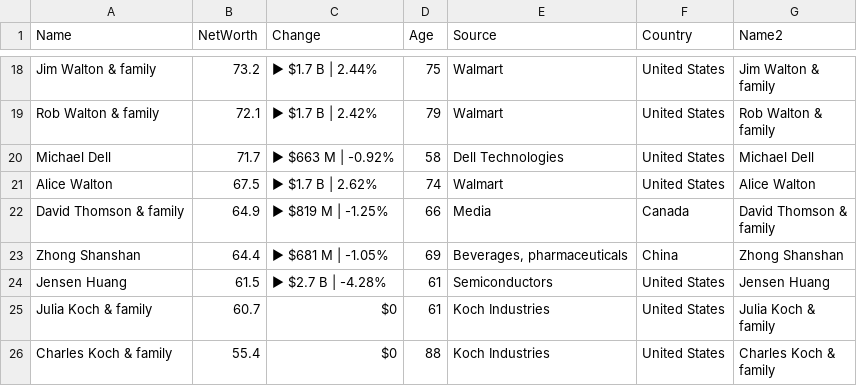
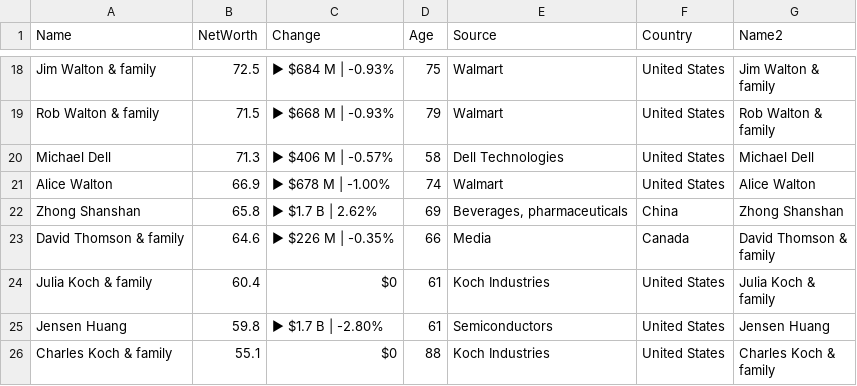
Before and after one commit to ckr4/bnaires, a CSV file: bnaires/data.csv, drawn as a sheet; only a part is shown, gaps mark what is left out; removed rows and columns are numbered as before the commit, all else as after; the diff covers the shown part only; the diff names each change by its address in the sheet, - before the commit and + after, or states it on an @@ line.

```diff
--- a/bnaires/data.csv
+++ b/bnaires/data.csv
-B18 (NetWorth): 73.2
+B18 (NetWorth): 72.5
-C18 (Change): ▶ $1.7 B | 2.44%
+C18 (Change): ▶ $684 M | -0.93%
-B19 (NetWorth): 72.1
+B19 (NetWorth): 71.5
-C19 (Change): ▶ $1.7 B | 2.42%
+C19 (Change): ▶ $668 M | -0.93%
-B20 (NetWorth): 71.7
+B20 (NetWorth): 71.3
-C20 (Change): ▶ $663 M | -0.92%
+C20 (Change): ▶ $406 M | -0.57%
-B21 (NetWorth): 67.5
+B21 (NetWorth): 66.9
-C21 (Change): ▶ $1.7 B | 2.62%
+C21 (Change): ▶ $678 M | -1.00%
+row 22: Zhong Shanshan | 65.8 | ▶ $1.7 B | 2.62% | 69 | Beverages, pharmaceuticals | China | Zhong Shanshan
-B23 (NetWorth): 64.9
+B23 (NetWorth): 64.6
-C23 (Change): ▶ $819 M | -1.25%
+C23 (Change): ▶ $226 M | -0.35%
-row 23: Zhong Shanshan | 64.4 | ▶ $681 M | -1.05% | 69 | Beverages, pharmaceuticals | China | Zhong Shanshan
-row 24: Jensen Huang | 61.5 | ▶ $2.7 B | -4.28% | 61 | Semiconductors | United States | Jensen Huang
-B24 (NetWorth): 60.7
+B24 (NetWorth): 60.4
+row 25: Jensen Huang | 59.8 | ▶ $1.7 B | -2.80% | 61 | Semiconductors | United States | Jensen Huang
-B26 (NetWorth): 55.4
+B26 (NetWorth): 55.1
```
Also changed, not shown: 2 added rows, 2 removed rows and 28 edited cells elsewhere in this file, 1 other file.
